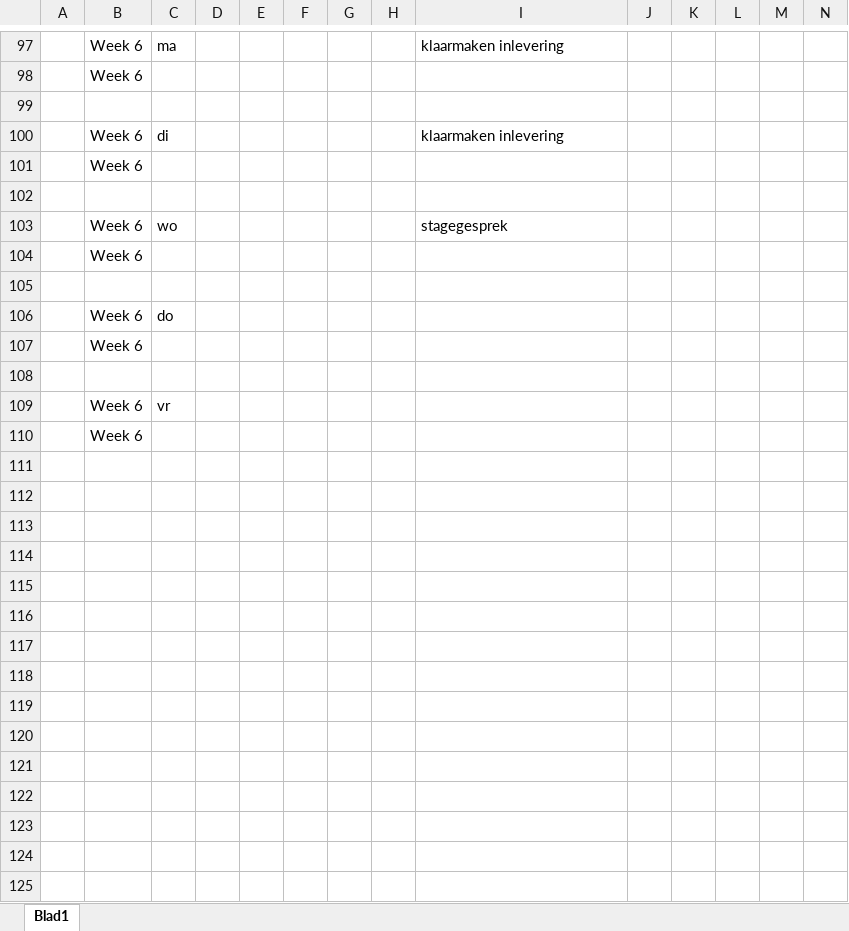
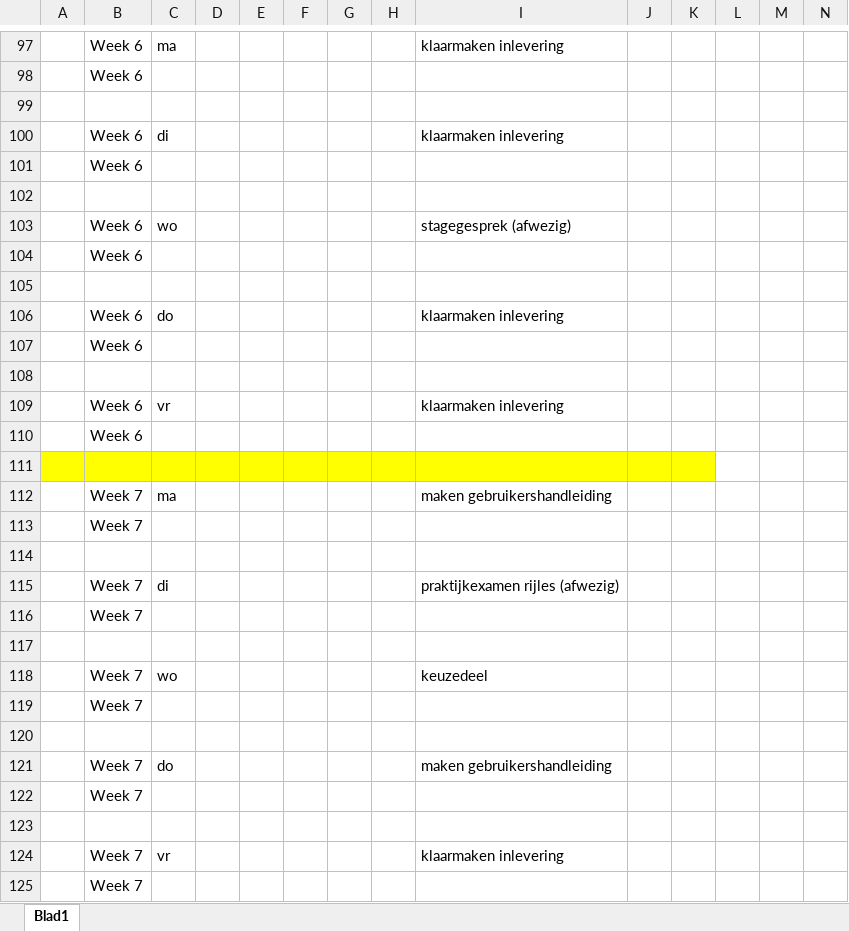
Before and after one commit to ObesiCode/ObesiCodeDocs, an Excel workbook: logboek/Logboek-Noël.xlsx, sheet Blad1, drawn as a sheet; only a part is shown, gaps mark what is left out; values as stored, in another font and other column widths than the file's, no borders; rows hold the shown columns only; the diff names each change by its address in the sheet, - before the commit and + after, or states it on an @@ line.

Commit message:
logboek noël

```diff
--- a/logboek/Logboek-Noël.xlsx (sheet Blad1)
+++ b/logboek/Logboek-Noël.xlsx (sheet Blad1)
-I103: stagegesprek
+I103: stagegesprek (afwezig)
-I106: (empty)
+I106: klaarmaken inlevering
-I109: (empty)
+I109: klaarmaken inlevering
+row 111: (empty)
+row 112:  | Week 7 | ma |  |  |  |  |  | maken gebruikershandleiding
+row 113:  | Week 7
+row 114: (empty)
+row 115:  | Week 7 | di |  |  |  |  |  | praktijkexamen rijles (afwezig)
+row 116:  | Week 7
+row 117: (empty)
+row 118:  | Week 7 | wo |  |  |  |  |  | keuzedeel
+row 119:  | Week 7
+row 120: (empty)
+row 121:  | Week 7 | do |  |  |  |  |  | maken gebruikershandleiding
+row 122:  | Week 7
+row 123: (empty)
+row 124:  | Week 7 | vr |  |  |  |  |  | klaarmaken inlevering
+row 125:  | Week 7
```
